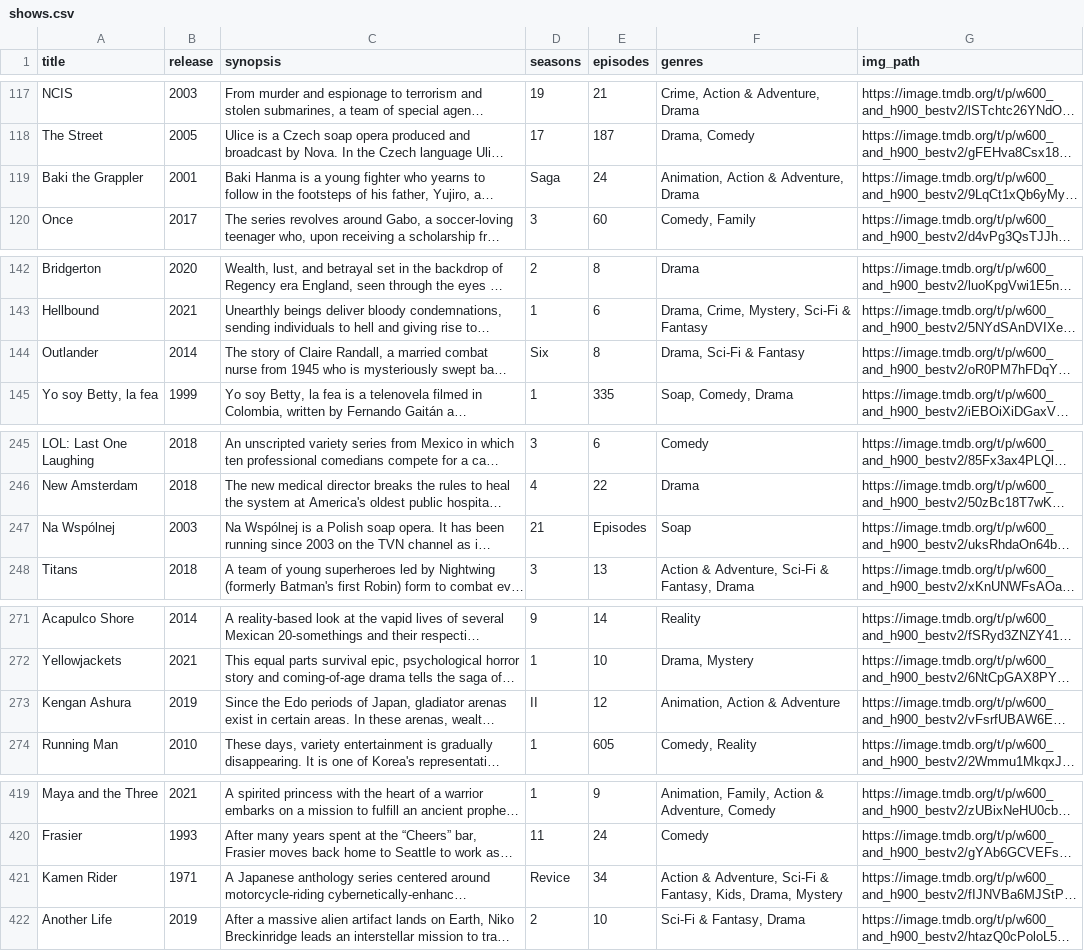
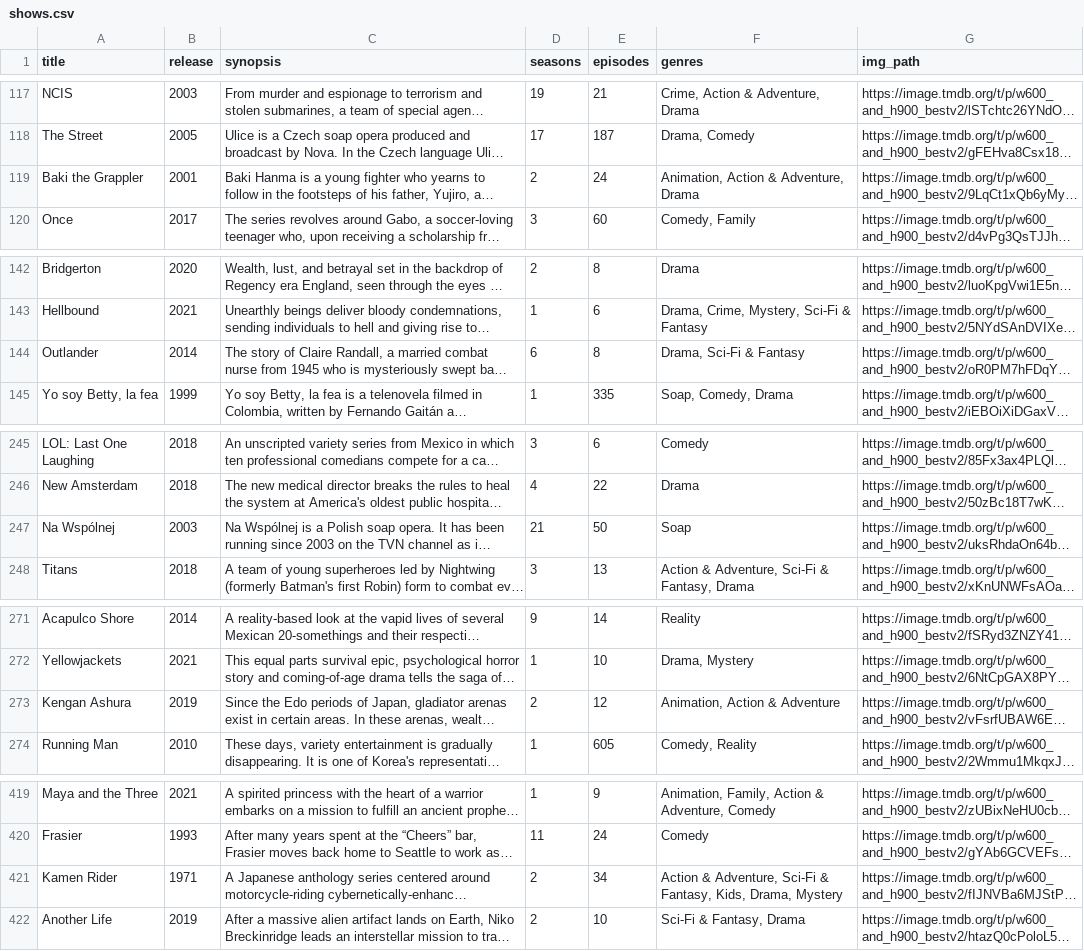
Before and after one commit to dgomilko/MediaRater, a CSV file: server/src/media_data/shows.csv, drawn as a sheet; only a part is shown, gaps mark what is left out; long unchanged cells end in …; the diff covers the shown part only; the diff names each change by its address in the sheet, - before the commit and + after, or states it on an @@ line.

```diff
--- a/server/src/media_data/shows.csv
+++ b/server/src/media_data/shows.csv
-D119 (seasons): Saga
+D119 (seasons): 2
-D144 (seasons): Six
+D144 (seasons): 6
-E247 (episodes): Episodes
+E247 (episodes): 50
-D273 (seasons): II
+D273 (seasons): 2
-D421 (seasons): Revice
+D421 (seasons): 2
```
Also changed, not shown: 1 edited cell elsewhere in this file, 29 other files.
